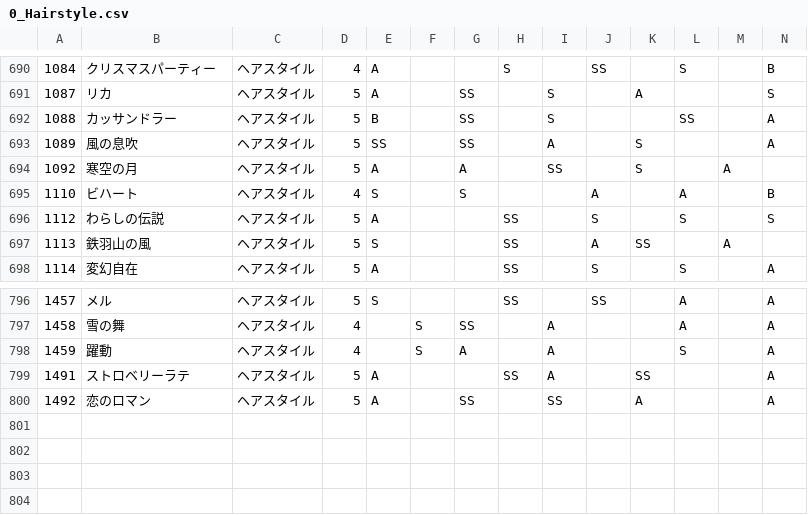
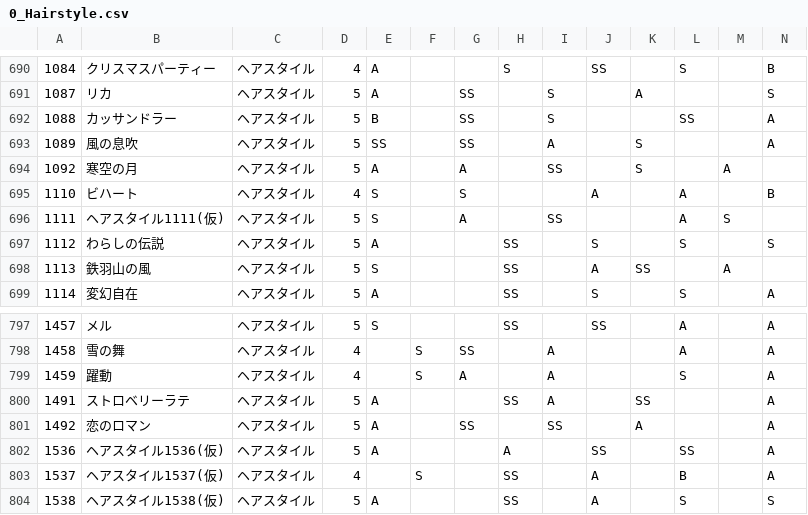
Before and after one commit to ShTair/MiracleNikkiData, a CSV file: Items/0_Hairstyle.csv, drawn as a sheet; only a part is shown, gaps mark what is left out; rows hold the shown columns only; the diff names each change by its address in the sheet, - before the commit and + after, or states it on an @@ line.

```diff
--- a/Items/0_Hairstyle.csv
+++ b/Items/0_Hairstyle.csv
+row 696: 1111 | ヘアスタイル1111(仮) | ヘアスタイル | 5 | S |  | A |  | SS |  |  | A | S
+row 802: 1536 | ヘアスタイル1536(仮) | ヘアスタイル | 5 | A |  |  | A |  | SS |  | SS |  | A
+row 803: 1537 | ヘアスタイル1537(仮) | ヘアスタイル | 4 |  | S |  | SS |  | A |  | B |  | A
+row 804: 1538 | ヘアスタイル1538(仮) | ヘアスタイル | 5 | A |  |  | SS |  | A |  | S |  | S
```
Also changed, not shown: Items/1_Dress.csv, Items/5_Socks.csv, 5 other files.
